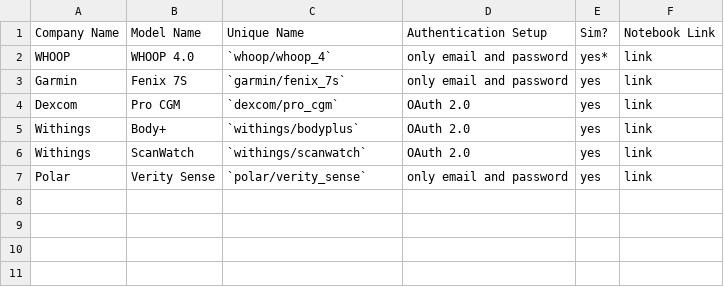
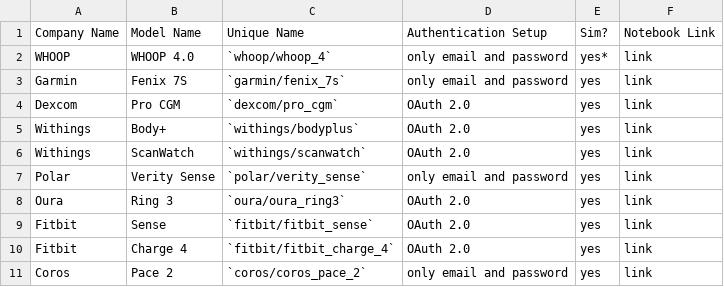
Before and after one commit to Stanford-Health/wearipedia, a CSV file: docs/source/infosheet/infosheet.csv, drawn as a sheet.

```diff
--- a/docs/source/infosheet/infosheet.csv
+++ b/docs/source/infosheet/infosheet.csv
@@ -7 +7,5 @@ Withings,ScanWatch,`withings/scanwatch`,OAuth 2.0,yes,link
 Polar,Verity Sense,`polar/verity_sense`,only email and password,yes,link
+Oura,Ring 3,`oura/oura_ring3`,OAuth 2.0,yes,link
+Fitbit,Sense,`fitbit/fitbit_sense`,OAuth 2.0,yes,link
+Fitbit,Charge 4,`fitbit/fitbit_charge_4`,OAuth 2.0,yes,link
+Coros,Pace 2,`coros/coros_pace_2`,only email and password,yes,link
```
Also changed, not shown: 1 other file.
